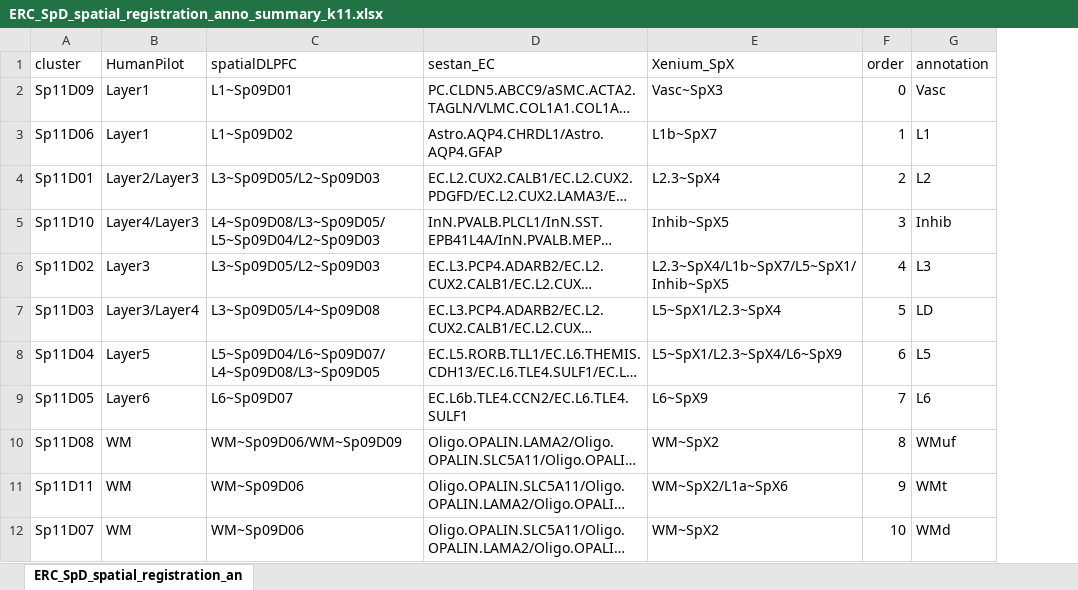
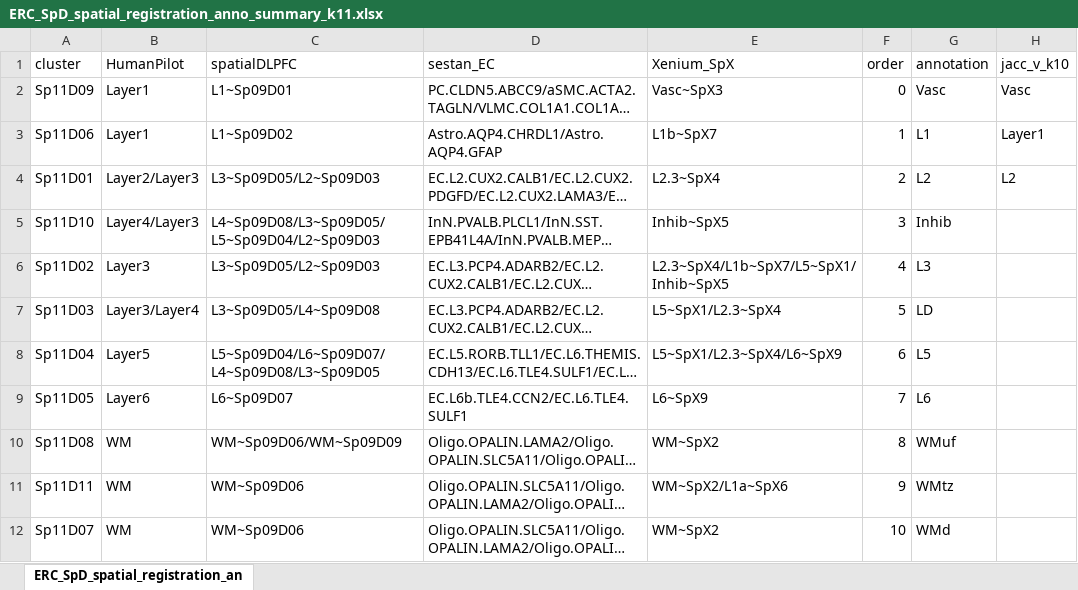
Before and after one commit to LieberInstitute/LFF_spatial_ERC, an Excel workbook: processed-data/05_spe_correct_cluster/10_spatial_registration_DLPFC/ERC_SpD_spatial_registration_anno_summary_k11.xlsx, sheet ERC_SpD_spatial_registration_an, drawn as a sheet; long unchanged cells end in …; values as stored, in another font and other column widths than the file's, no borders; the diff names each change by its address in the sheet, - before the commit and + after, or states it on an @@ line.

```diff
--- a/processed-data/05_spe_correct_cluster/10_spatial_registration_DLPFC/ERC_SpD_spatial_registration_anno_summary_k11.xlsx (sheet ERC_SpD_spatial_registration_an)
+++ b/processed-data/05_spe_correct_cluster/10_spatial_registration_DLPFC/ERC_SpD_spatial_registration_anno_summary_k11.xlsx (sheet ERC_SpD_spatial_registration_an)
+column H (jacc_v_k10), rows 2-4: Vasc | Layer1 | L2
-G11 (annotation): WMt
+G11 (annotation): WMtz
```
Also changed, not shown: processed-data/05_spe_correct_cluster/10_spatial_registration_DLPFC/ERC_SpD_spatial_registration_anno_summary_k09.xlsx, 1 other file.
